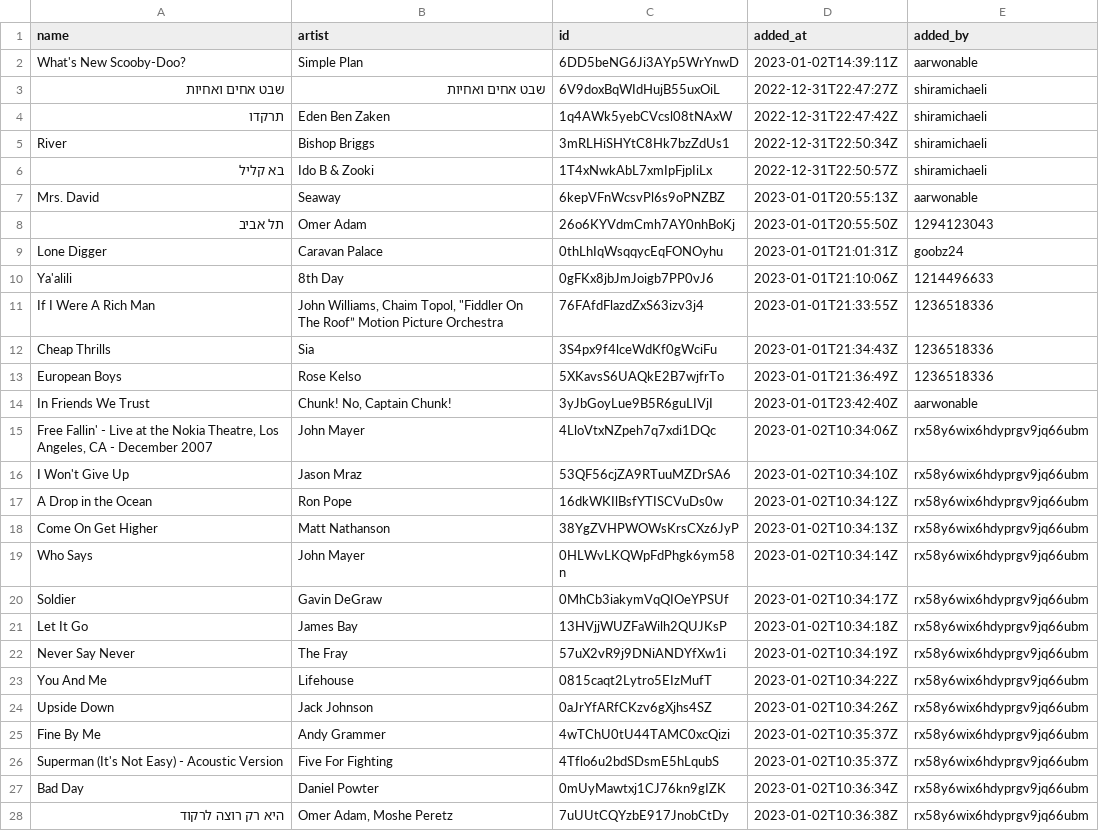
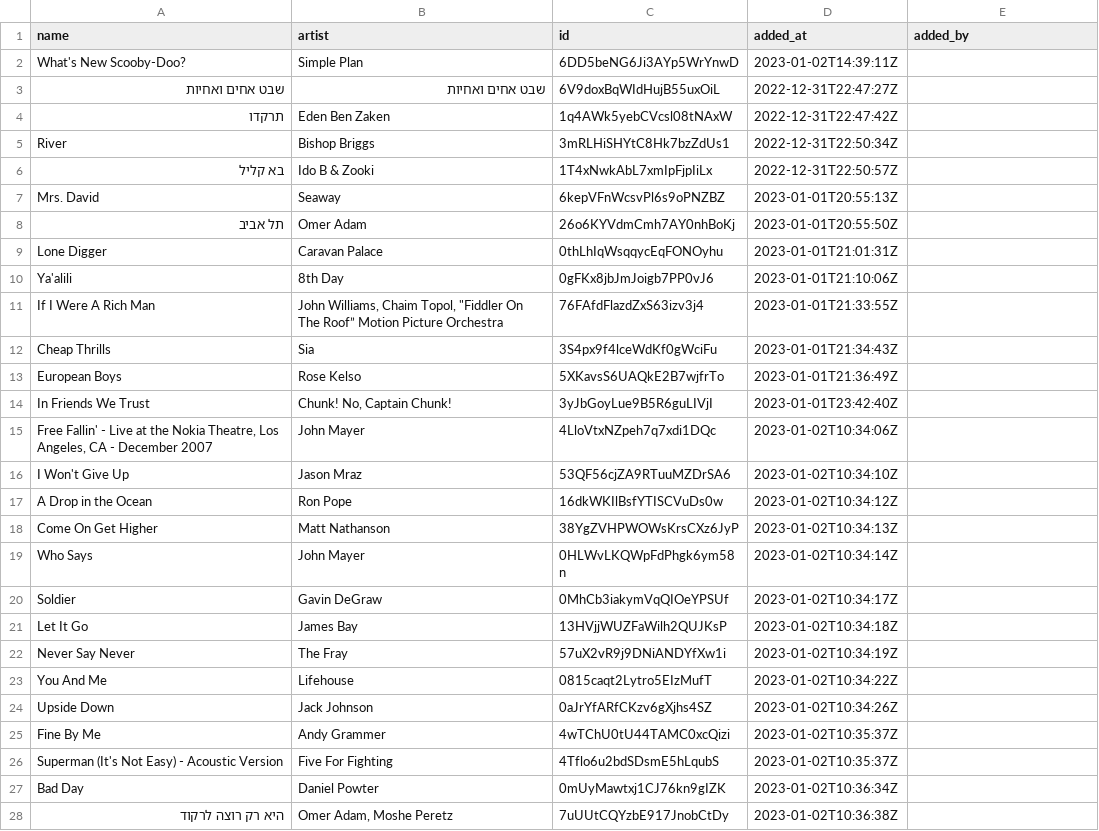
Before and after one commit to Ari-Zerner/spotify-archive, a CSV file: playlists/Birthright SA-47-8.csv, drawn as a sheet; only a part is shown; the diff covers the shown part only.

```diff
--- a/playlists/Birthright SA-47-8.csv
+++ b/playlists/Birthright SA-47-8.csv
@@ -1,28 +1,28 @@
 name,artist,id,added_at,added_by
-What's New Scooby-Doo?,Simple Plan,6DD5beNG6Ji3AYp5WrYnwD,2023-01-02T14:39:11Z,aarwonable
-שבט אחים ואחיות,שבט אחים ואחיות,6V9doxBqWIdHujB55uxOiL,2022-12-31T22:47:27Z,shiramichaeli
-תרקדו,Eden Ben Zaken,1q4AWk5yebCVcsl08tNAxW,2022-12-31T22:47:42Z,shiramichaeli
-River,Bishop Briggs,3mRLHiSHYtC8Hk7bzZdUs1,2022-12-31T22:50:34Z,shiramichaeli
-בא קליל,Ido B & Zooki,1T4xNwkAbL7xmIpFjpIiLx,2022-12-31T22:50:57Z,shiramichaeli
-Mrs. David,Seaway,6kepVFnWcsvPl6s9oPNZBZ,2023-01-01T20:55:13Z,aarwonable
-תל אביב,Omer Adam,26o6KYVdmCmh7AY0nhBoKj,2023-01-01T20:55:50Z,1294123043
-Lone Digger,Caravan Palace,0thLhIqWsqqycEqFONOyhu,2023-01-01T21:01:31Z,goobz24
-Ya'alili,8th Day,0gFKx8jbJmJoigb7PP0vJ6,2023-01-01T21:10:06Z,1214496633
-If I Were A Rich Man,"John Williams, Chaim Topol, ""Fiddler On The Roof” Motion Picture Orchestra",76FAfdFlazdZxS63izv3j4,2023-01-01T21:33:55Z,1236518336
-Cheap Thrills,Sia,3S4px9f4lceWdKf0gWciFu,2023-01-01T21:34:43Z,1236518336
-European Boys,Rose Kelso,5XKavsS6UAQkE2B7wjfrTo,2023-01-01T21:36:49Z,1236518336
-In Friends We Trust,"Chunk! No, Captain Chunk!",3yJbGoyLue9B5R6guLIVjI,2023-01-01T23:42:40Z,aarwonable
-"Free Fallin' - Live at the Nokia Theatre, Los Angeles, CA - December 2007",John Mayer,4LloVtxNZpeh7q7xdi1DQc,2023-01-02T10:34:06Z,rx58y6wix6hdyprgv9jq66ubm
-I Won't Give Up,Jason Mraz,53QF56cjZA9RTuuMZDrSA6,2023-01-02T10:34:10Z,rx58y6wix6hdyprgv9jq66ubm
-A Drop in the Ocean,Ron Pope,16dkWKIlBsfYTISCVuDs0w,2023-01-02T10:34:12Z,rx58y6wix6hdyprgv9jq66ubm
-Come On Get Higher,Matt Nathanson,38YgZVHPWOWsKrsCXz6JyP,2023-01-02T10:34:13Z,rx58y6wix6hdyprgv9jq66ubm
-Who Says,John Mayer,0HLWvLKQWpFdPhgk6ym58n,2023-01-02T10:34:14Z,rx58y6wix6hdyprgv9jq66ubm
-Soldier,Gavin DeGraw,0MhCb3iakymVqQIOeYPSUf,2023-01-02T10:34:17Z,rx58y6wix6hdyprgv9jq66ubm
-Let It Go,James Bay,13HVjjWUZFaWilh2QUJKsP,2023-01-02T10:34:18Z,rx58y6wix6hdyprgv9jq66ubm
-Never Say Never,The Fray,57uX2vR9j9DNiANDYfXw1i,2023-01-02T10:34:19Z,rx58y6wix6hdyprgv9jq66ubm
-You And Me,Lifehouse,0815caqt2Lytro5EIzMufT,2023-01-02T10:34:22Z,rx58y6wix6hdyprgv9jq66ubm
-Upside Down,Jack Johnson,0aJrYfARfCKzv6gXjhs4SZ,2023-01-02T10:34:26Z,rx58y6wix6hdyprgv9jq66ubm
-Fine By Me,Andy Grammer,4wTChU0tU44TAMC0xcQizi,2023-01-02T10:35:37Z,rx58y6wix6hdyprgv9jq66ubm
-Superman (It's Not Easy) - Acoustic Version,Five For Fighting,4Tflo6u2bdSDsmE5hLqubS,2023-01-02T10:35:37Z,rx58y6wix6hdyprgv9jq66ubm
-Bad Day,Daniel Powter,0mUyMawtxj1CJ76kn9gIZK,2023-01-02T10:36:34Z,rx58y6wix6hdyprgv9jq66ubm
-היא רק רוצה לרקוד,"Omer Adam, Moshe Peretz",7uUUtCQYzbE917JnobCtDy,2023-01-02T10:36:38Z,rx58y6wix6hdyprgv9jq66ubm
+What's New Scooby-Doo?,Simple Plan,6DD5beNG6Ji3AYp5WrYnwD,2023-01-02T14:39:11Z,
+שבט אחים ואחיות,שבט אחים ואחיות,6V9doxBqWIdHujB55uxOiL,2022-12-31T22:47:27Z,
+תרקדו,Eden Ben Zaken,1q4AWk5yebCVcsl08tNAxW,2022-12-31T22:47:42Z,
+River,Bishop Briggs,3mRLHiSHYtC8Hk7bzZdUs1,2022-12-31T22:50:34Z,
+בא קליל,Ido B & Zooki,1T4xNwkAbL7xmIpFjpIiLx,2022-12-31T22:50:57Z,
+Mrs. David,Seaway,6kepVFnWcsvPl6s9oPNZBZ,2023-01-01T20:55:13Z,
+תל אביב,Omer Adam,26o6KYVdmCmh7AY0nhBoKj,2023-01-01T20:55:50Z,
+Lone Digger,Caravan Palace,0thLhIqWsqqycEqFONOyhu,2023-01-01T21:01:31Z,
+Ya'alili,8th Day,0gFKx8jbJmJoigb7PP0vJ6,2023-01-01T21:10:06Z,
+If I Were A Rich Man,"John Williams, Chaim Topol, ""Fiddler On The Roof” Motion Picture Orchestra",76FAfdFlazdZxS63izv3j4,2023-01-01T21:33:55Z,
+Cheap Thrills,Sia,3S4px9f4lceWdKf0gWciFu,2023-01-01T21:34:43Z,
+European Boys,Rose Kelso,5XKavsS6UAQkE2B7wjfrTo,2023-01-01T21:36:49Z,
+In Friends We Trust,"Chunk! No, Captain Chunk!",3yJbGoyLue9B5R6guLIVjI,2023-01-01T23:42:40Z,
+"Free Fallin' - Live at the Nokia Theatre, Los Angeles, CA - December 2007",John Mayer,4LloVtxNZpeh7q7xdi1DQc,2023-01-02T10:34:06Z,
+I Won't Give Up,Jason Mraz,53QF56cjZA9RTuuMZDrSA6,2023-01-02T10:34:10Z,
+A Drop in the Ocean,Ron Pope,16dkWKIlBsfYTISCVuDs0w,2023-01-02T10:34:12Z,
+Come On Get Higher,Matt Nathanson,38YgZVHPWOWsKrsCXz6JyP,2023-01-02T10:34:13Z,
+Who Says,John Mayer,0HLWvLKQWpFdPhgk6ym58n,2023-01-02T10:34:14Z,
+Soldier,Gavin DeGraw,0MhCb3iakymVqQIOeYPSUf,2023-01-02T10:34:17Z,
+Let It Go,James Bay,13HVjjWUZFaWilh2QUJKsP,2023-01-02T10:34:18Z,
+Never Say Never,The Fray,57uX2vR9j9DNiANDYfXw1i,2023-01-02T10:34:19Z,
+You And Me,Lifehouse,0815caqt2Lytro5EIzMufT,2023-01-02T10:34:22Z,
+Upside Down,Jack Johnson,0aJrYfARfCKzv6gXjhs4SZ,2023-01-02T10:34:26Z,
+Fine By Me,Andy Grammer,4wTChU0tU44TAMC0xcQizi,2023-01-02T10:35:37Z,
+Superman (It's Not Easy) - Acoustic Version,Five For Fighting,4Tflo6u2bdSDsmE5hLqubS,2023-01-02T10:35:37Z,
+Bad Day,Daniel Powter,0mUyMawtxj1CJ76kn9gIZK,2023-01-02T10:36:34Z,
+היא רק רוצה לרקוד,"Omer Adam, Moshe Peretz",7uUUtCQYzbE917JnobCtDy,2023-01-02T10:36:38Z,
```
Also changed, not shown: 73 edited cells elsewhere in this file, playlists_metadata.csv, 1 other file.
